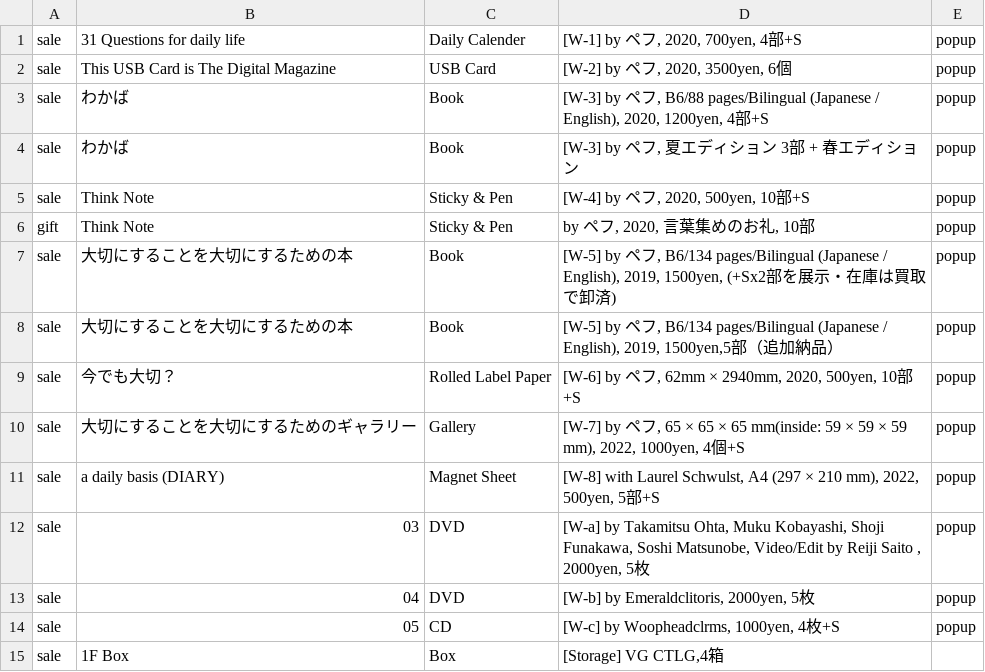
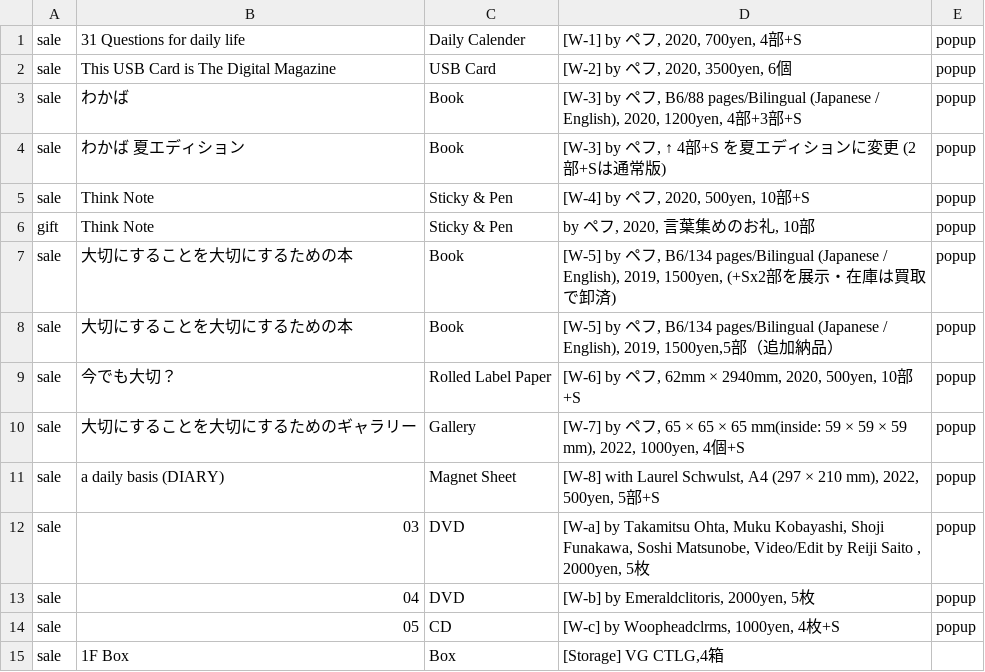
Before and after one commit to the-things-i-we-own/-, a CSV file: 3d/entrance.csv, drawn as a sheet.

Commit message:
Update entrance.csv

```diff
--- a/3d/entrance.csv
+++ b/3d/entrance.csv
@@ -2,4 +2,4 @@ sale,31 Questions for daily life,Daily Calender,"[W-1] by ペフ, 2020, 700yen,
 sale,This USB Card is The Digital Magazine,USB Card,"[W-2] by ペフ, 2020, 3500yen, 6個",popup,
-sale,わかば,Book,"[W-3] by ペフ, B6/88 pages/Bilingual (Japanese / English), 2020, 1200yen, 4部+S",popup,
-sale,わかば,Book,"[W-3] by ペフ, 夏エディション 3部 + 春エディション",popup,
+sale,わかば,Book,"[W-3] by ペフ, B6/88 pages/Bilingual (Japanese / English), 2020, 1200yen, 4部+3部+S",popup,
+sale,わかば 夏エディション,Book,"[W-3] by ペフ, ↑ 4部+S を夏エディションに変更 (2部+Sは通常版)",popup,
 sale,Think Note,Sticky & Pen, "[W-4] by ペフ, 2020, 500yen, 10部+S",popup,
```
